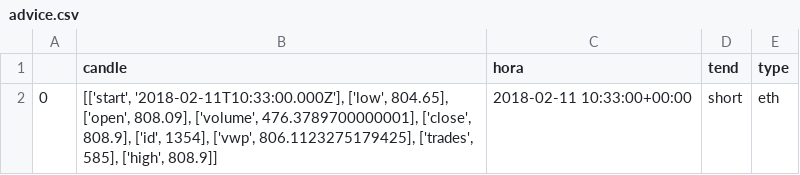
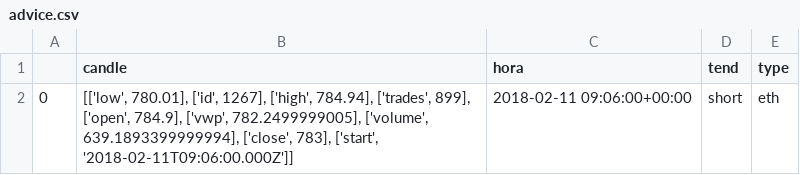
Before and after one commit to fredmanre/dockerizer, a CSV file: strategies/blueprints/two_assets_MA/static/advice.csv, drawn as a sheet.

```diff
--- a/strategies/blueprints/two_assets_MA/static/advice.csv
+++ b/strategies/blueprints/two_assets_MA/static/advice.csv
@@ -1,2 +1,2 @@
 ,candle,hora,tend,type
-0,"[['start', '2018-02-11T10:33:00.000Z'], ['low', 804.65], ['open', 808.09], ['volume', 476.3789700000001], ['close', 808.9], ['id', 1354], ['vwp', 806.1123275179425], ['trades', 585], ['high', 808.9]]",2018-02-11 10:33:00+00:00,short,eth
+0,"[['low', 780.01], ['id', 1267], ['high', 784.94], ['trades', 899], ['open', 784.9], ['vwp', 782.2499999005], ['volume', 639.1893399999994], ['close', 783], ['start', '2018-02-11T09:06:00.000Z']]",2018-02-11 09:06:00+00:00,short,eth
```
Also changed, not shown: 2 other files.
